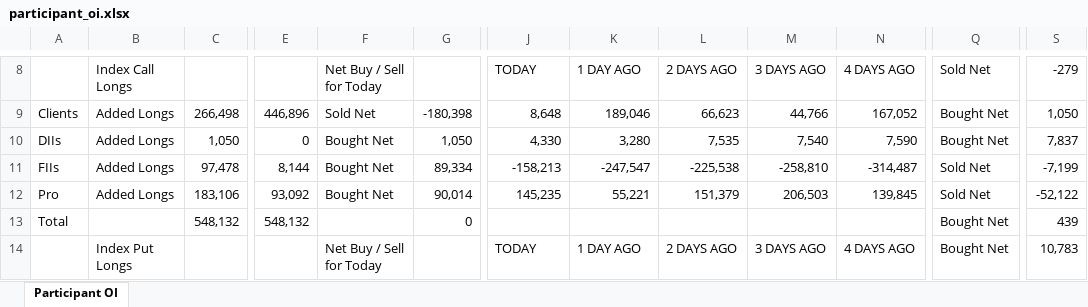
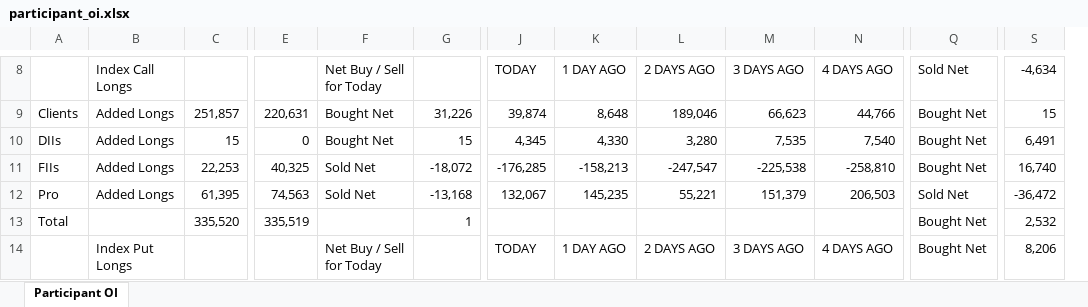
Before and after one commit to sunildeesu/sunilOI, an Excel workbook: participant_oi.xlsx, sheet Participant OI, drawn as a sheet; only a part is shown, gaps mark what is left out; values as stored, in another font and other column widths than the file's, no cell formats; removed rows and columns are numbered as before the commit, all else as after; the diff covers the shown part only; the diff names each change by its address in the sheet, - before the commit and + after, or states it on an @@ line.

Commit message:
Update participant OI report - 2026-07-30

```diff
--- a/participant_oi.xlsx (sheet Participant OI)
+++ b/participant_oi.xlsx (sheet Participant OI)
+column J, rows 8-14: TODAY | 39,874 | 4,345 | -176,285 | 132,067 |  | TODAY
-column N, rows 8-14: 4 DAYS AGO | 167,052 | 7,590 | -314,487 | 139,845 |  | 4 DAYS AGO
-K8: TODAY
+K8: 1 DAY AGO
-L8: 1 DAY AGO
+L8: 2 DAYS AGO
-M8: 2 DAYS AGO
+M8: 3 DAYS AGO
-N8: 3 DAYS AGO
+N8: 4 DAYS AGO
-S8: -279
+S8: -4,634
-C9: 266,498
+C9: 251,857
-E9: 446,896
+E9: 220,631
-F9: Sold Net
+F9: Bought Net
-G9: -180,398
+G9: 31,226
-S9: 1,050
+S9: 15
-C10: 1,050
+C10: 15
-G10: 1,050
+G10: 15
-S10: 7,837
+S10: 6,491
-C11: 97,478
+C11: 22,253
-E11: 8,144
+E11: 40,325
-F11:F12: Bought Net
+F11:F12: Sold Net
-G11: 89,334
+G11: -18,072
-Q11: Sold Net
+Q11: Bought Net
-S11: -7,199
+S11: 16,740
-C12: 183,106
+C12: 61,395
-E12: 93,092
+E12: 74,563
-G12: 90,014
+G12: -13,168
-S12: -52,122
+S12: -36,472
-C13: 548,132
+C13: 335,520
-E13: 548,132
+E13: 335,519
-G13: 0
+G13: 1
-S13: 439
+S13: 2,532
-K14: TODAY
+K14: 1 DAY AGO
-L14: 1 DAY AGO
+L14: 2 DAYS AGO
-M14: 2 DAYS AGO
+M14: 3 DAYS AGO
-N14: 3 DAYS AGO
+N14: 4 DAYS AGO
-S14: 10,783
+S14: 8,206
```
Also changed, not shown: 6 added rows, 6 removed rows and 146 edited cells elsewhere in this sheet, cell formats, 1 other file.
